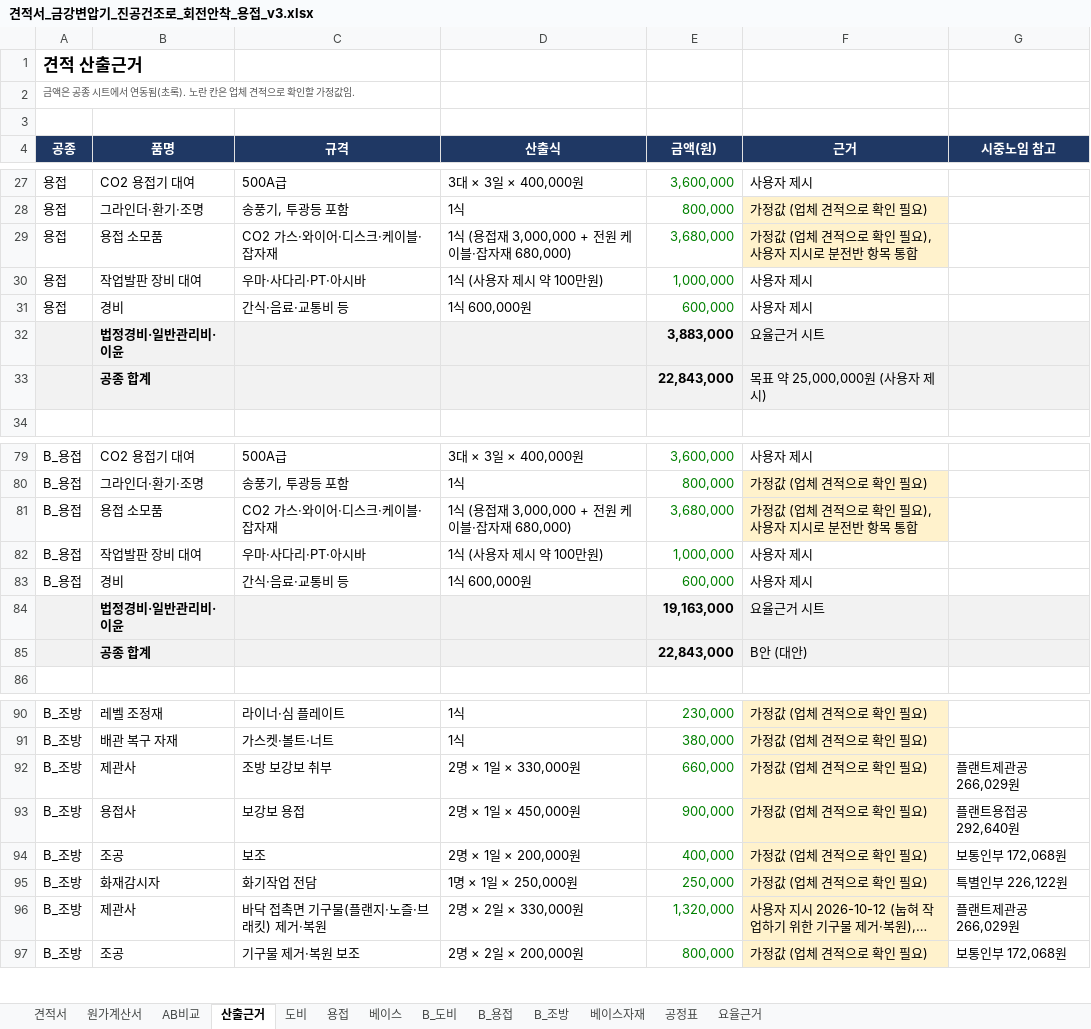
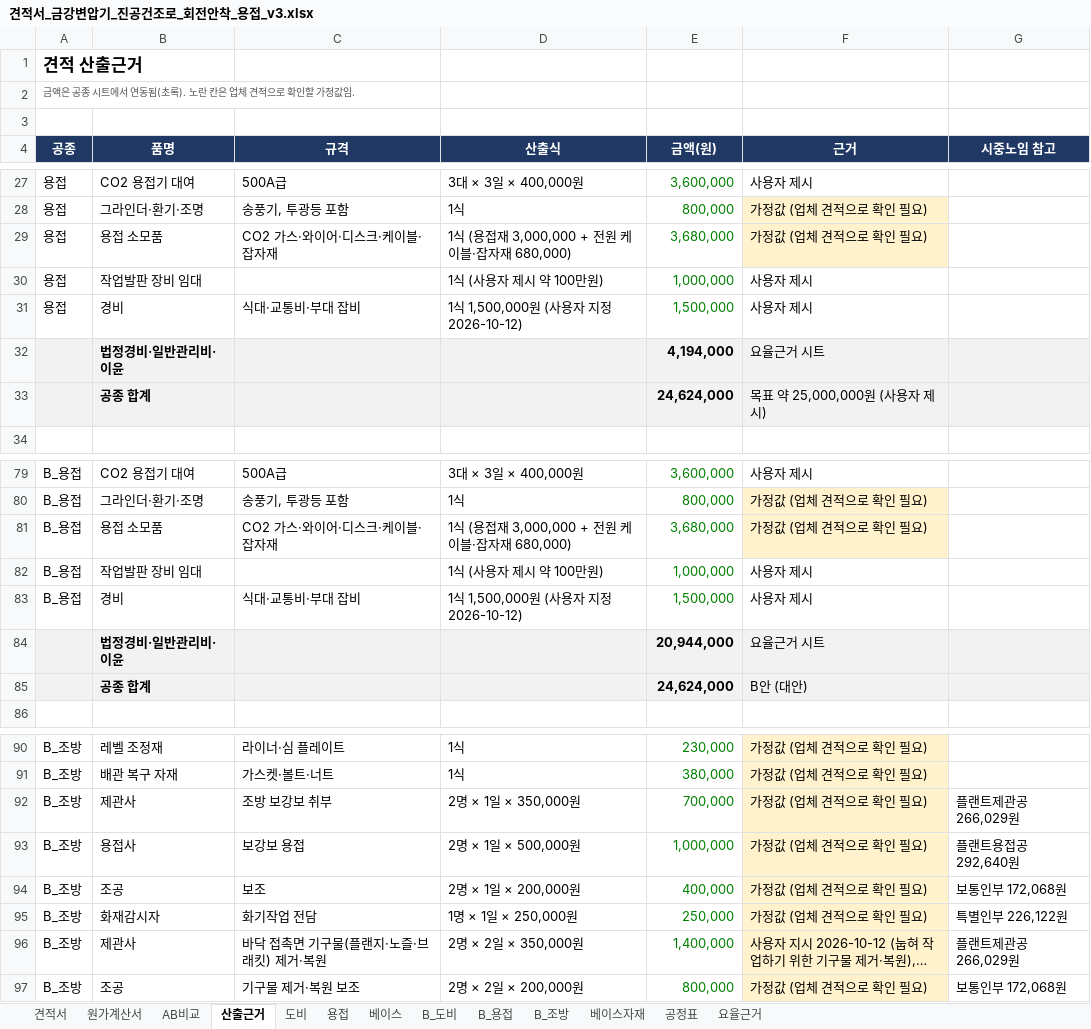
Before and after one commit to kdolbae/personal-task, an Excel workbook: experiments/2026-10-12-kkt-drying-furnace-base/estimate/견적서_금강변압기_진공건조로_회전안착_용접_v3.xlsx, sheet 산출근거, drawn as a sheet; only a part is shown, gaps mark what is left out; long unchanged cells end in …; values as stored, in another font and other column widths than the file's, no borders; the diff covers the shown part only; the diff names each change by its address in the sheet, - before the commit and + after, or states it on an @@ line.

```diff
--- a/experiments/2026-10-12-kkt-drying-furnace-base/estimate/견적서_금강변압기_진공건조로_회전안착_용접_v3.xlsx (sheet 산출근거)
+++ b/experiments/2026-10-12-kkt-drying-furnace-base/estimate/견적서_금강변압기_진공건조로_회전안착_용접_v3.xlsx (sheet 산출근거)
-F29 (근거): 가정값 (업체 견적으로 확인 필요), 사용자 지시로 분전반 항목 통합
+F29 (근거): 가정값 (업체 견적으로 확인 필요)
-B30 (품명): 작업발판 장비 대여
+B30 (품명): 작업발판 장비 임대
-C30 (규격): 우마·사다리·PT·아시바
+C30 (규격): (empty)
-C31 (규격): 간식·음료·교통비 등
+C31 (규격): 식대·교통비·부대 잡비
-D31 (산출식): 1식 600,000원
+D31 (산출식): 1식 1,500,000원 (사용자 지정 2026-10-12)
-E31 (금액(원)): 600,000
+E31 (금액(원)): 1,500,000
-E32 (금액(원)): 3,883,000
+E32 (금액(원)): 4,194,000
-E33 (금액(원)): 22,843,000
+E33 (금액(원)): 24,624,000
-F81 (근거): 가정값 (업체 견적으로 확인 필요), 사용자 지시로 분전반 항목 통합
+F81 (근거): 가정값 (업체 견적으로 확인 필요)
-B82 (품명): 작업발판 장비 대여
+B82 (품명): 작업발판 장비 임대
-C82 (규격): 우마·사다리·PT·아시바
+C82 (규격): (empty)
-C83 (규격): 간식·음료·교통비 등
+C83 (규격): 식대·교통비·부대 잡비
-D83 (산출식): 1식 600,000원
+D83 (산출식): 1식 1,500,000원 (사용자 지정 2026-10-12)
-E83 (금액(원)): 600,000
+E83 (금액(원)): 1,500,000
-E84 (금액(원)): 19,163,000
+E84 (금액(원)): 20,944,000
-E85 (금액(원)): 22,843,000
+E85 (금액(원)): 24,624,000
-D92 (산출식): 2명 × 1일 × 330,000원
+D92 (산출식): 2명 × 1일 × 350,000원
-E92 (금액(원)): 660,000
+E92 (금액(원)): 700,000
-D93 (산출식): 2명 × 1일 × 450,000원
+D93 (산출식): 2명 × 1일 × 500,000원
-E93 (금액(원)): 900,000
+E93 (금액(원)): 1,000,000
-D96 (산출식): 2명 × 2일 × 330,000원
+D96 (산출식): 2명 × 2일 × 350,000원
-E96 (금액(원)): 1,320,000
+E96 (금액(원)): 1,400,000
```
Also changed, not shown: 16 edited cells elsewhere in this sheet, sheet 원가계산서, sheet 용접, sheet B_용접, sheet B_조방, sheet 베이스, sheet AB비교, 2 more sheets, 1 other file.
